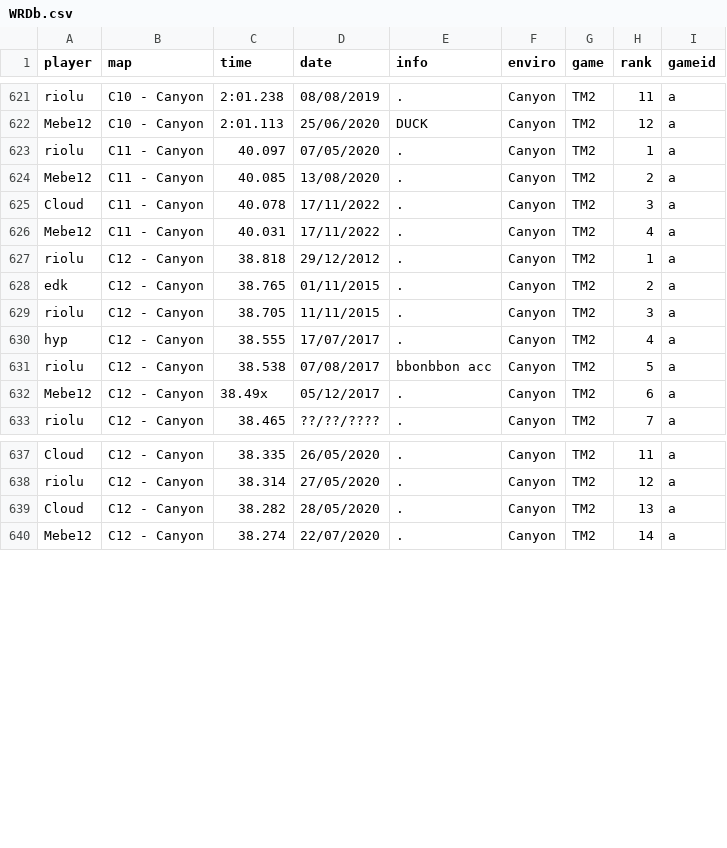
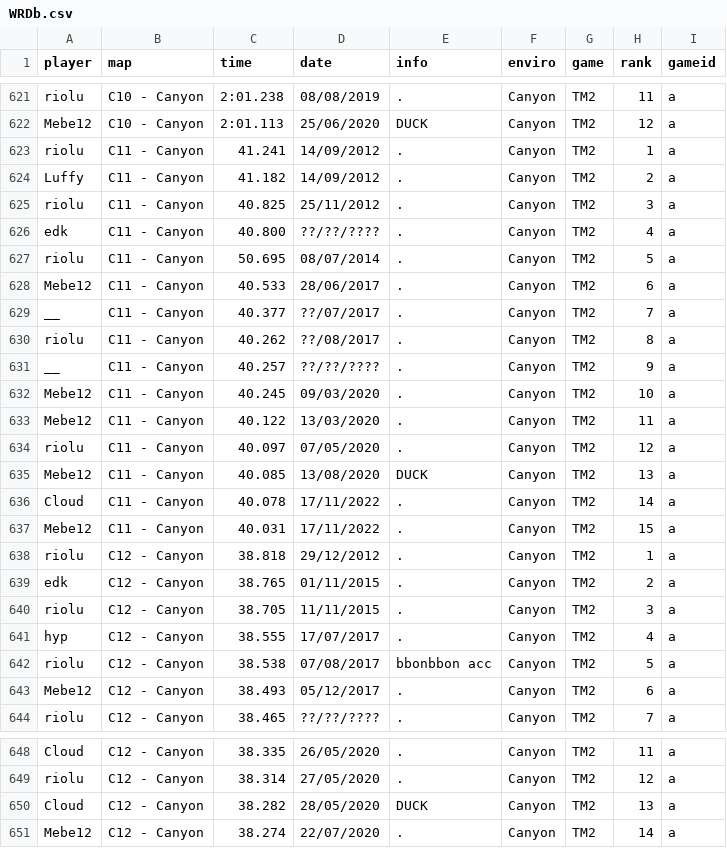
Before and after one commit to Loupphok/TWRC, a CSV file: data/WRDb.csv, drawn as a sheet; only a part is shown, gaps mark what is left out; the diff covers the shown part only.

Commit message:
Update WRDb.csv

```diff
--- a/data/WRDb.csv
+++ b/data/WRDb.csv
@@ -622,6 +622,17 @@ riolu;C10 - Canyon;2:01.238;08/08/2019;.;Canyon;TM2;11;a
 Mebe12;C10 - Canyon;2:01.113;25/06/2020;DUCK;Canyon;TM2;12;a
-riolu;C11 - Canyon;40.097;07/05/2020;.;Canyon;TM2;1;a
-Mebe12;C11 - Canyon;40.085;13/08/2020;.;Canyon;TM2;2;a
-Cloud;C11 - Canyon;40.078;17/11/2022;.;Canyon;TM2;3;a
-Mebe12;C11 - Canyon;40.031;17/11/2022;.;Canyon;TM2;4;a
+riolu;C11 - Canyon;41.241;14/09/2012;.;Canyon;TM2;1;a
+Luffy;C11 - Canyon;41.182;14/09/2012;.;Canyon;TM2;2;a
+riolu;C11 - Canyon;40.825;25/11/2012;.;Canyon;TM2;3;a
+edk;C11 - Canyon;40.800;??/??/????;.;Canyon;TM2;4;a
+riolu;C11 - Canyon;50.695;08/07/2014;.;Canyon;TM2;5;a
+Mebe12;C11 - Canyon;40.533;28/06/2017;.;Canyon;TM2;6;a
+__;C11 - Canyon;40.377;??/07/2017;.;Canyon;TM2;7;a
+riolu;C11 - Canyon;40.262;??/08/2017;.;Canyon;TM2;8;a
+__;C11 - Canyon;40.257;??/??/????;.;Canyon;TM2;9;a
+Mebe12;C11 - Canyon;40.245;09/03/2020;.;Canyon;TM2;10;a
+Mebe12;C11 - Canyon;40.122;13/03/2020;.;Canyon;TM2;11;a
+riolu;C11 - Canyon;40.097;07/05/2020;.;Canyon;TM2;12;a
+Mebe12;C11 - Canyon;40.085;13/08/2020;DUCK;Canyon;TM2;13;a
+Cloud;C11 - Canyon;40.078;17/11/2022;.;Canyon;TM2;14;a
+Mebe12;C11 - Canyon;40.031;17/11/2022;.;Canyon;TM2;15;a
 riolu;C12 - Canyon;38.818;29/12/2012;.;Canyon;TM2;1;a
@@ -631,3 +642,3 @@ hyp;C12 - Canyon;38.555;17/07/2017;.;Canyon;TM2;4;a
 riolu;C12 - Canyon;38.538;07/08/2017;bbonbbon acc;Canyon;TM2;5;a
-Mebe12;C12 - Canyon;38.49x;05/12/2017;.;Canyon;TM2;6;a
+Mebe12;C12 - Canyon;38.493;05/12/2017;.;Canyon;TM2;6;a
 riolu;C12 - Canyon;38.465;??/??/????;.;Canyon;TM2;7;a
@@ -638,3 +649,3 @@ Cloud;C12 - Canyon;38.335;26/05/2020;.;Canyon;TM2;11;a
 riolu;C12 - Canyon;38.314;27/05/2020;.;Canyon;TM2;12;a
-Cloud;C12 - Canyon;38.282;28/05/2020;.;Canyon;TM2;13;a
+Cloud;C12 - Canyon;38.282;28/05/2020;DUCK;Canyon;TM2;13;a
 Mebe12;C12 - Canyon;38.274;22/07/2020;.;Canyon;TM2;14;a
```
Also changed, not shown: 9 added rows and 10 edited cells elsewhere in this file.
